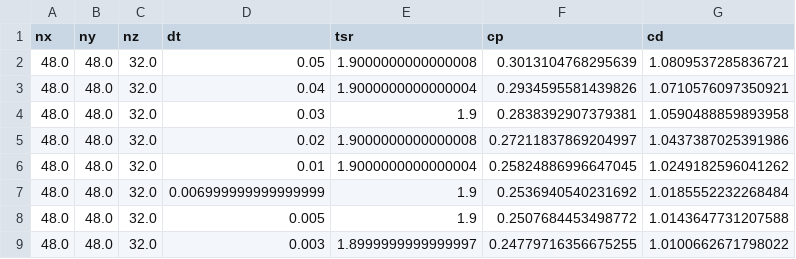
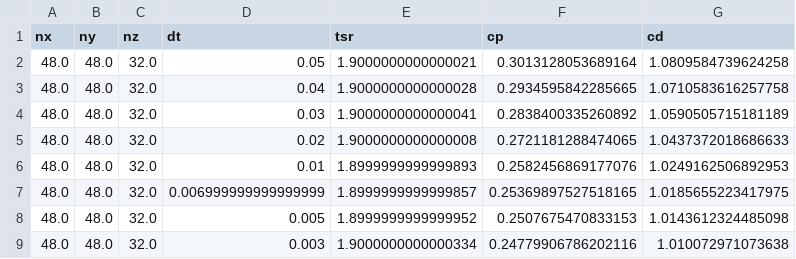
Before and after one commit to petebachant/UNH-RVAT-turbinesFoam, a CSV file: processed/dt_sweep.csv, drawn as a sheet.

Commit message:
Rerun dt sweep with latest turbinesFoam

```diff
--- a/processed/dt_sweep.csv
+++ b/processed/dt_sweep.csv
@@ -1,9 +1,9 @@
 nx,ny,nz,dt,tsr,cp,cd
-48.0,48.0,32.0,0.05,1.9000000000000008,0.3013104768295639,1.0809537285836721
-48.0,48.0,32.0,0.04,1.9000000000000004,0.2934595581439826,1.0710576097350921
-48.0,48.0,32.0,0.03,1.9,0.2838392907379381,1.0590488859893958
-48.0,48.0,32.0,0.02,1.9000000000000008,0.27211837869204997,1.0437387025391986
-48.0,48.0,32.0,0.01,1.9000000000000004,0.25824886996647045,1.0249182596041262
-48.0,48.0,32.0,0.006999999999999999,1.9,0.2536940540231692,1.0185552232268484
-48.0,48.0,32.0,0.005,1.9,0.2507684453498772,1.0143647731207588
-48.0,48.0,32.0,0.003,1.8999999999999997,0.24779716356675255,1.0100662671798022
+48.0,48.0,32.0,0.05,1.9000000000000021,0.3013128053689164,1.0809584739624258
+48.0,48.0,32.0,0.04,1.9000000000000028,0.2934595842285665,1.0710583616257758
+48.0,48.0,32.0,0.03,1.9000000000000041,0.2838400335260892,1.0590505715181189
+48.0,48.0,32.0,0.02,1.9000000000000008,0.2721181288474065,1.0437372018686633
+48.0,48.0,32.0,0.01,1.8999999999999893,0.2582456869177076,1.0249162506892953
+48.0,48.0,32.0,0.006999999999999999,1.8999999999999857,0.25369897527518165,1.0185655223417975
+48.0,48.0,32.0,0.005,1.8999999999999952,0.2507675470833153,1.0143612324485098
+48.0,48.0,32.0,0.003,1.9000000000000334,0.24779906786202116,1.010072971073638
```
